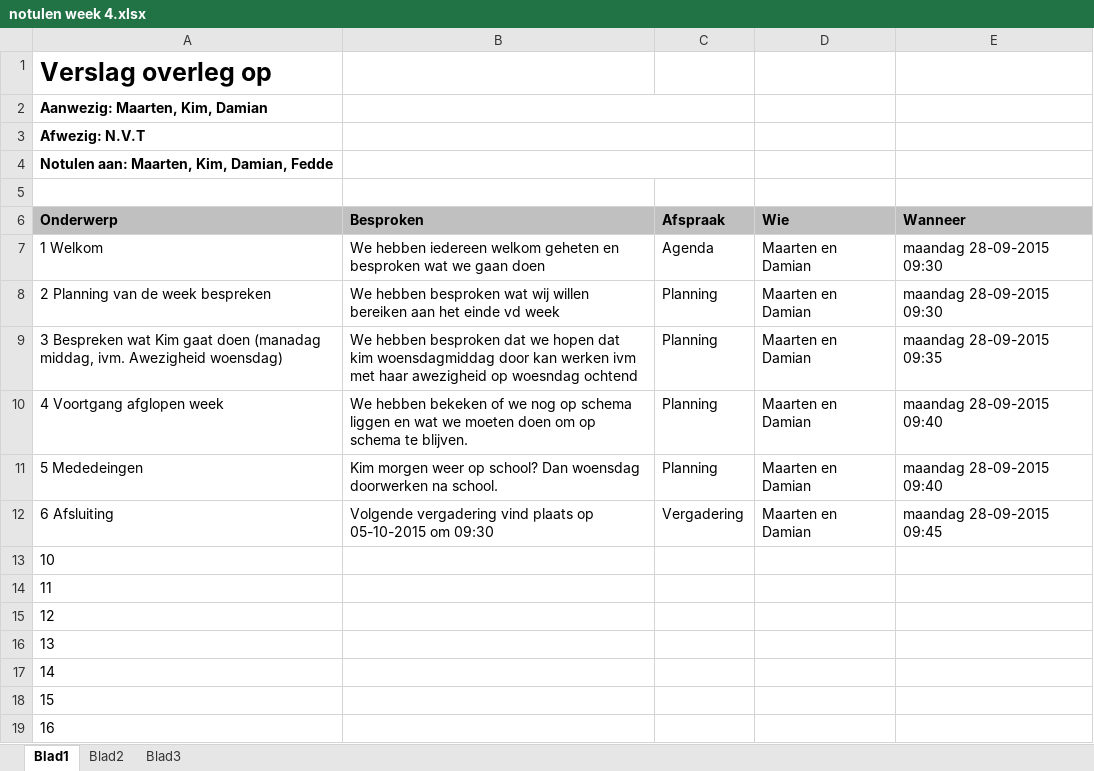
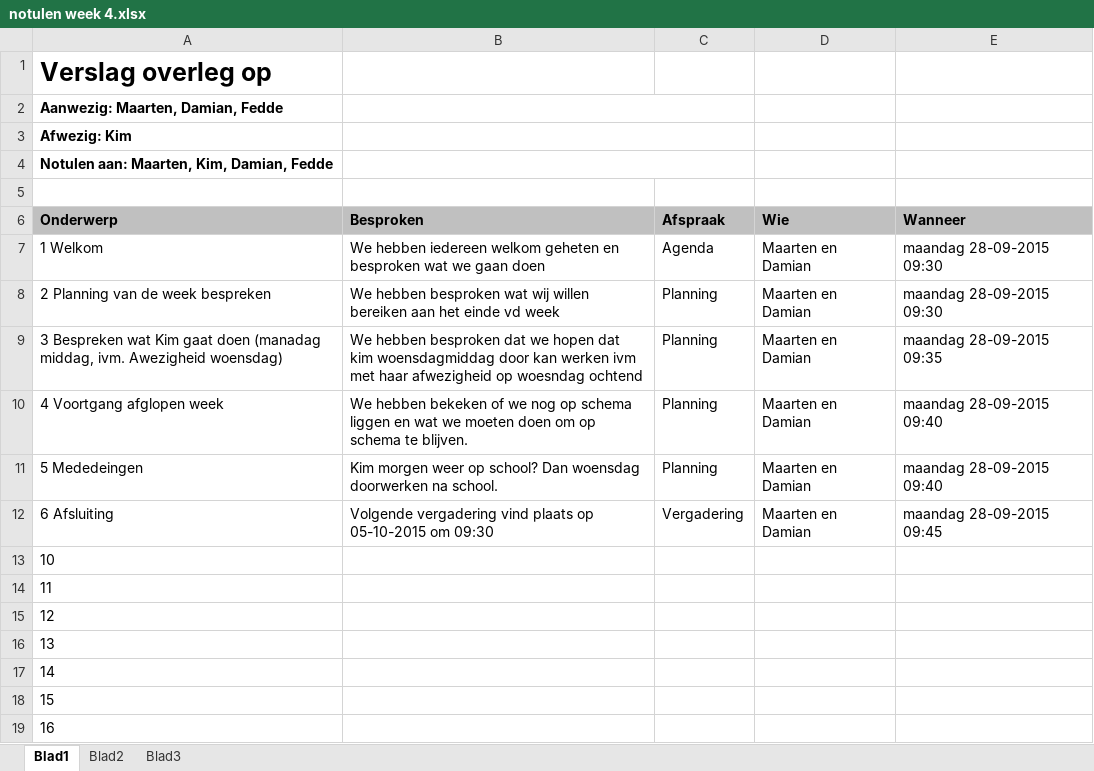
Before and after one commit to DlBreda/BarrocIT, an Excel workbook: Documentatie/Vergaderingen/Notulen/notulen week 4.xlsx, sheet Blad1, drawn as a sheet; values as stored, in another font and other column widths than the file's, no borders; charts and pictures not drawn; the diff names each change by its address in the sheet, - before the commit and + after, or states it on an @@ line.

Commit message:
notulen week 5

```diff
--- a/Documentatie/Vergaderingen/Notulen/notulen week 4.xlsx (sheet Blad1)
+++ b/Documentatie/Vergaderingen/Notulen/notulen week 4.xlsx (sheet Blad1)
-A2 (Onderwerp): Aanwezig: Maarten, Kim, Damian
+A2 (Onderwerp): Aanwezig: Maarten, Damian, Fedde
-A3 (Onderwerp): Afwezig: N.V.T
+A3 (Onderwerp): Afwezig: Kim
-B9 (Besproken): …met haar awezigheid op woesndag…
+B9 (Besproken): …met haar afwezigheid op woesndag…
```
Also changed, not shown: 1 other file.
